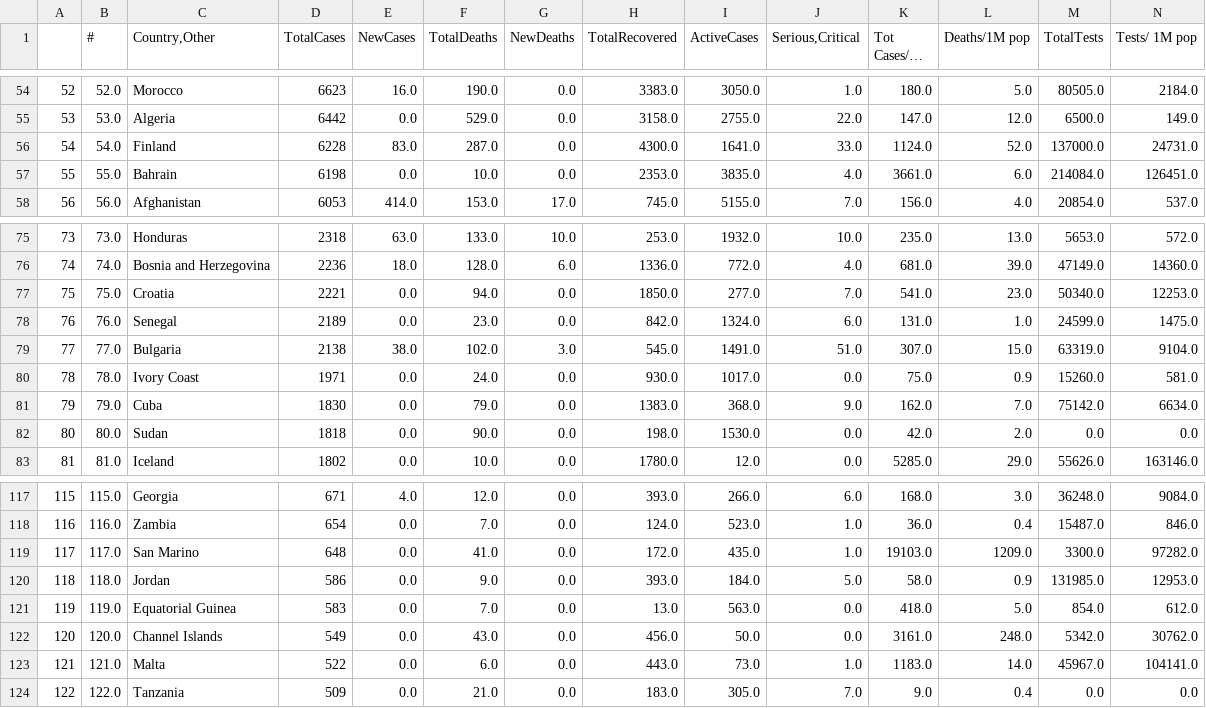
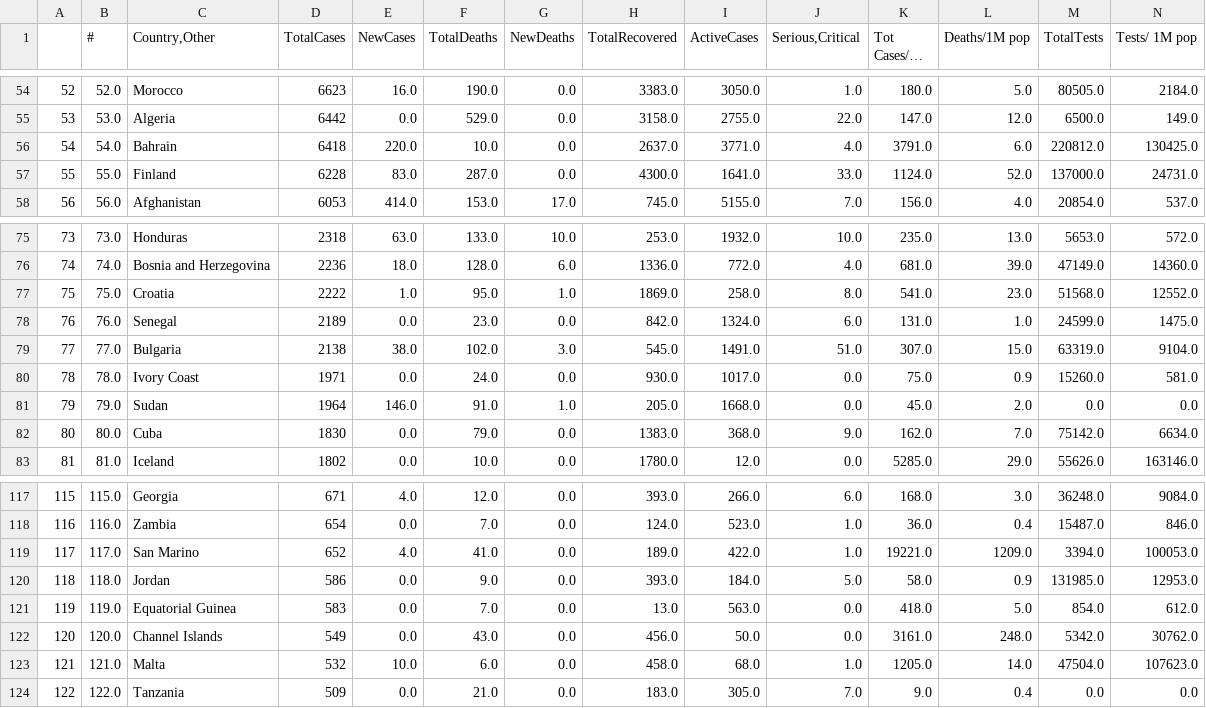
Before and after one commit to kevorkkeheian/DataScience, a CSV file: datasets/worldmeter_now.csv, drawn as a sheet; only a part is shown, gaps mark what is left out; long unchanged cells end in …; removed rows and columns are numbered as before the commit, all else as after; rows hold the shown columns only; the diff covers the shown part only; the diff names each change by its address in the sheet, - before the commit and + after, or states it on an @@ line.

```diff
--- a/datasets/worldmeter_now.csv
+++ b/datasets/worldmeter_now.csv
+row 56: 54 | 54.0 | Bahrain | 6418 | 220.0 | 10.0 | 0.0 | 2637.0 | 3771.0 | 4.0 | 3791.0 | 6.0 | 220812.0 | 130425.0
-A57: 54
+A57: 55
-B57 (#): 54.0
+B57 (#): 55.0
-row 57: 55 | 55.0 | Bahrain | 6198 | 0.0 | 10.0 | 0.0 | 2353.0 | 3835.0 | 4.0 | 3661.0 | 6.0 | 214084.0 | 126451.0
-D77 (TotalCases): 2221
+D77 (TotalCases): 2222
-E77 (NewCases): 0.0
+E77 (NewCases): 1.0
-F77 (TotalDeaths): 94.0
+F77 (TotalDeaths): 95.0
-G77 (NewDeaths): 0.0
+G77 (NewDeaths): 1.0
-H77 (TotalRecovered): 1850.0
+H77 (TotalRecovered): 1869.0
-I77 (ActiveCases): 277.0
+I77 (ActiveCases): 258.0
-J77 (Serious,Critical): 7.0
+J77 (Serious,Critical): 8.0
-M77 (TotalTests): 50340.0
+M77 (TotalTests): 51568.0
-N77 (Tests/ 1M pop): 12253.0
+N77 (Tests/ 1M pop): 12552.0
+row 81: 79 | 79.0 | Sudan | 1964 | 146.0 | 91.0 | 1.0 | 205.0 | 1668.0 | 0.0 | 45.0 | 2.0 | 0.0 | 0.0
-A82: 79
+A82: 80
-B82 (#): 79.0
+B82 (#): 80.0
-row 82: 80 | 80.0 | Sudan | 1818 | 0.0 | 90.0 | 0.0 | 198.0 | 1530.0 | 0.0 | 42.0 | 2.0 | 0.0 | 0.0
-D119 (TotalCases): 648
+D119 (TotalCases): 652
-E119 (NewCases): 0.0
+E119 (NewCases): 4.0
-H119 (TotalRecovered): 172.0
+H119 (TotalRecovered): 189.0
-I119 (ActiveCases): 435.0
+I119 (ActiveCases): 422.0
-K119 (Tot Cases/1M pop): 19103.0
+K119 (Tot Cases/1M pop): 19221.0
-M119 (TotalTests): 3300.0
+M119 (TotalTests): 3394.0
-N119 (Tests/ 1M pop): 97282.0
+N119 (Tests/ 1M pop): 100053.0
-D123 (TotalCases): 522
+D123 (TotalCases): 532
-E123 (NewCases): 0.0
+E123 (NewCases): 10.0
-H123 (TotalRecovered): 443.0
+H123 (TotalRecovered): 458.0
-I123 (ActiveCases): 73.0
+I123 (ActiveCases): 68.0
-K123 (Tot Cases/1M pop): 1183.0
+K123 (Tot Cases/1M pop): 1205.0
-M123 (TotalTests): 45967.0
+M123 (TotalTests): 47504.0
-N123 (Tests/ 1M pop): 104141.0
+N123 (Tests/ 1M pop): 107623.0
```
Also changed, not shown: 74 edited cells elsewhere in this file.
